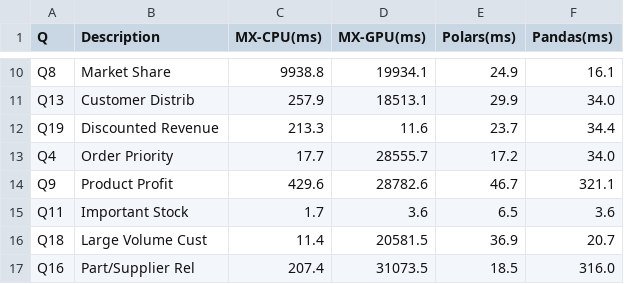
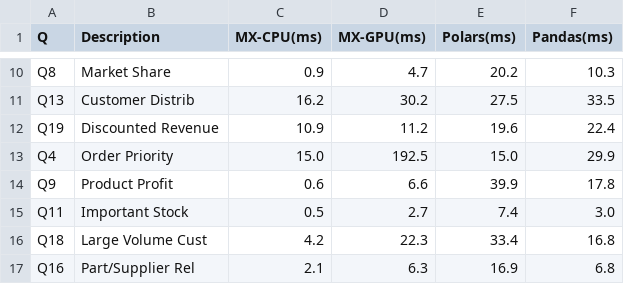
Before and after one commit to abhisheksreesaila/mxframe, a CSV file: scripts/bench_results_1M.csv, drawn as a sheet; only a part is shown, gaps mark what is left out; the diff covers the shown part only; the diff names each change by its address in the sheet, - before the commit and + after, or states it on an @@ line.

```diff
--- a/scripts/bench_results_1M.csv
+++ b/scripts/bench_results_1M.csv
-C10 (MX-CPU(ms)): 9938.8
+C10 (MX-CPU(ms)): 0.9
-D10 (MX-GPU(ms)): 19934.1
+D10 (MX-GPU(ms)): 4.7
-E10 (Polars(ms)): 24.9
+E10 (Polars(ms)): 20.2
-F10 (Pandas(ms)): 16.1
+F10 (Pandas(ms)): 10.3
-C11 (MX-CPU(ms)): 257.9
+C11 (MX-CPU(ms)): 16.2
-D11 (MX-GPU(ms)): 18513.1
+D11 (MX-GPU(ms)): 30.2
-E11 (Polars(ms)): 29.9
+E11 (Polars(ms)): 27.5
-F11 (Pandas(ms)): 34.0
+F11 (Pandas(ms)): 33.5
-C12 (MX-CPU(ms)): 213.3
+C12 (MX-CPU(ms)): 10.9
-D12 (MX-GPU(ms)): 11.6
+D12 (MX-GPU(ms)): 11.2
-E12 (Polars(ms)): 23.7
+E12 (Polars(ms)): 19.6
-F12 (Pandas(ms)): 34.4
+F12 (Pandas(ms)): 22.4
-C13 (MX-CPU(ms)): 17.7
+C13 (MX-CPU(ms)): 15.0
-D13 (MX-GPU(ms)): 28555.7
+D13 (MX-GPU(ms)): 192.5
-E13 (Polars(ms)): 17.2
+E13 (Polars(ms)): 15.0
-F13 (Pandas(ms)): 34.0
+F13 (Pandas(ms)): 29.9
-C14 (MX-CPU(ms)): 429.6
+C14 (MX-CPU(ms)): 0.6
-D14 (MX-GPU(ms)): 28782.6
+D14 (MX-GPU(ms)): 6.6
-E14 (Polars(ms)): 46.7
+E14 (Polars(ms)): 39.9
-F14 (Pandas(ms)): 321.1
+F14 (Pandas(ms)): 17.8
-C15 (MX-CPU(ms)): 1.7
+C15 (MX-CPU(ms)): 0.5
-D15 (MX-GPU(ms)): 3.6
+D15 (MX-GPU(ms)): 2.7
-E15 (Polars(ms)): 6.5
+E15 (Polars(ms)): 7.4
-F15 (Pandas(ms)): 3.6
+F15 (Pandas(ms)): 3.0
-C16 (MX-CPU(ms)): 11.4
+C16 (MX-CPU(ms)): 4.2
-D16 (MX-GPU(ms)): 20581.5
+D16 (MX-GPU(ms)): 22.3
-E16 (Polars(ms)): 36.9
+E16 (Polars(ms)): 33.4
-F16 (Pandas(ms)): 20.7
+F16 (Pandas(ms)): 16.8
-C17 (MX-CPU(ms)): 207.4
+C17 (MX-CPU(ms)): 2.1
-D17 (MX-GPU(ms)): 31073.5
+D17 (MX-GPU(ms)): 6.3
-E17 (Polars(ms)): 18.5
+E17 (Polars(ms)): 16.9
-F17 (Pandas(ms)): 316.0
+F17 (Pandas(ms)): 6.8
```
Also changed, not shown: 56 edited cells elsewhere in this file, scripts/bench_results_10M.csv, 4 other files.
